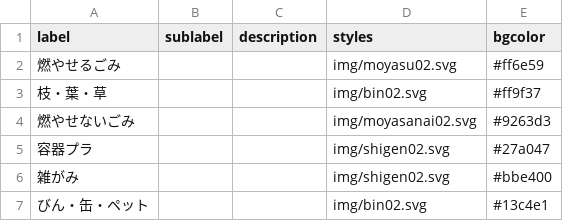
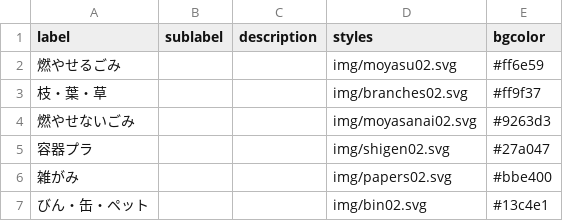
Before and after one commit to yuskesuzki/5374, a CSV file: data/description.csv, drawn as a sheet.

```diff
--- a/data/description.csv
+++ b/data/description.csv
@@ -2,6 +2,6 @@ label,sublabel,description,styles,bgcolor
 燃やせるごみ,,,img/moyasu02.svg,#ff6e59
-枝・葉・草,,,img/bin02.svg,#ff9f37
+枝・葉・草,,,img/branches02.svg,#ff9f37
 燃やせないごみ,,,img/moyasanai02.svg,#9263d3
 容器プラ,,,img/shigen02.svg,#27a047
-雑がみ,,,img/shigen02.svg,#bbe400
+雑がみ,,,img/papers02.svg,#bbe400
 びん・缶・ペット,,,img/bin02.svg,#13c4e1
```
Also changed, not shown: 6 other files.
